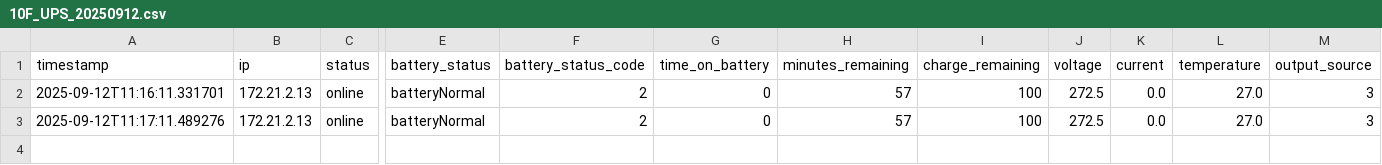
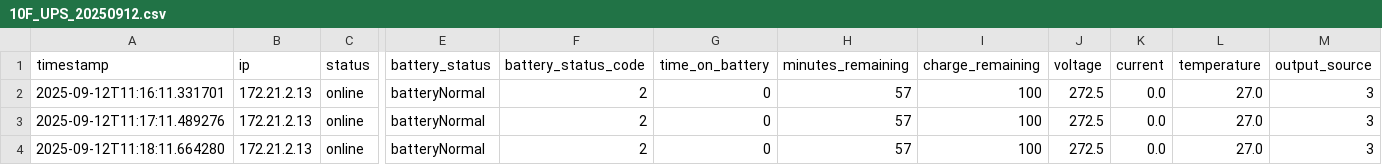
Before and after one commit to VSitdev407/02_ups_snmp, a CSV file: logs/10F_UPS_20250912.csv, drawn as a sheet; only a part is shown, gaps mark what is left out; rows hold the shown columns only; the diff names each change by its address in the sheet, - before the commit and + after, or states it on an @@ line.

```diff
--- a/logs/10F_UPS_20250912.csv
+++ b/logs/10F_UPS_20250912.csv
+row 4: 2025-09-12T11:18:11.664280 | 172.21.2.13 | online | batteryNormal | 2 | 0 | 57 | 100 | 272.5 | 0.0 | 27.0 | 3
```
Also changed, not shown: logs/3F_UPS_20250912.csv, logs/7F_UPS_20250912.csv, 3 other files.
